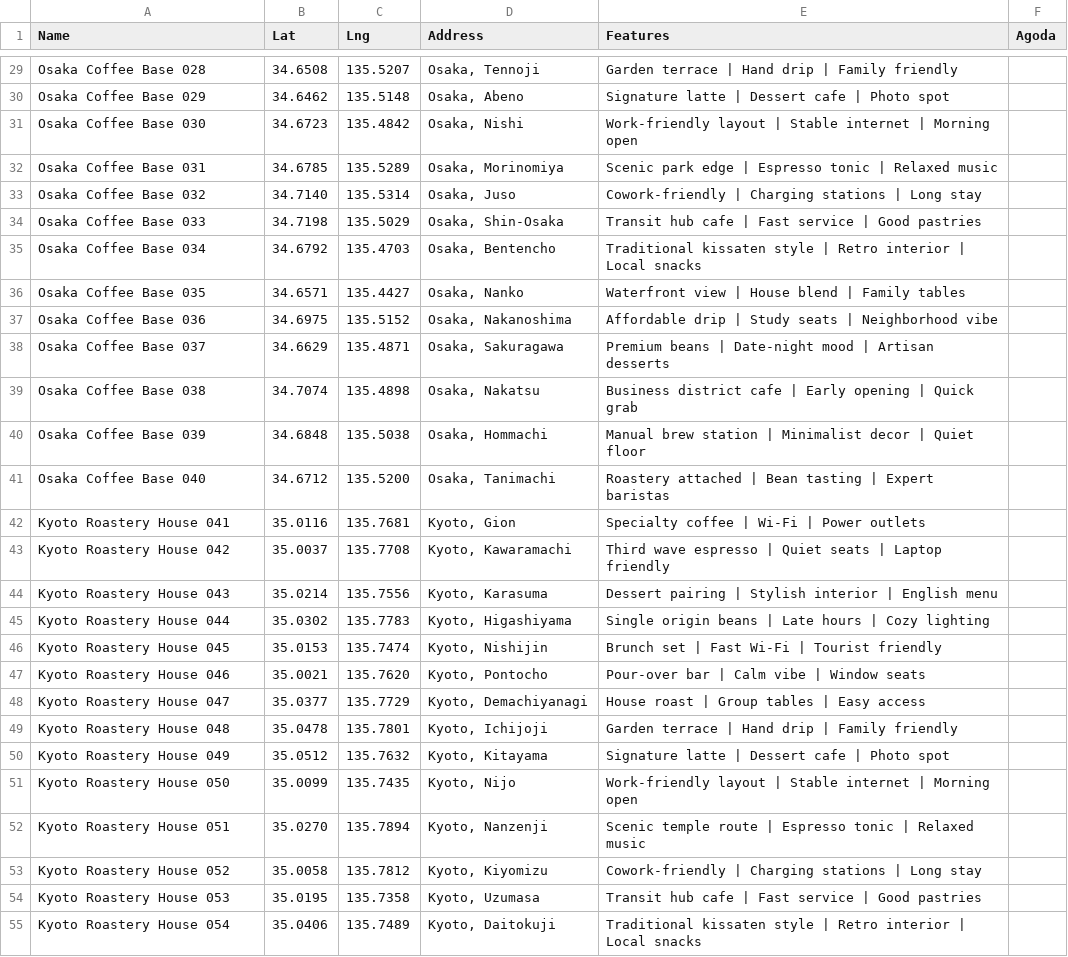
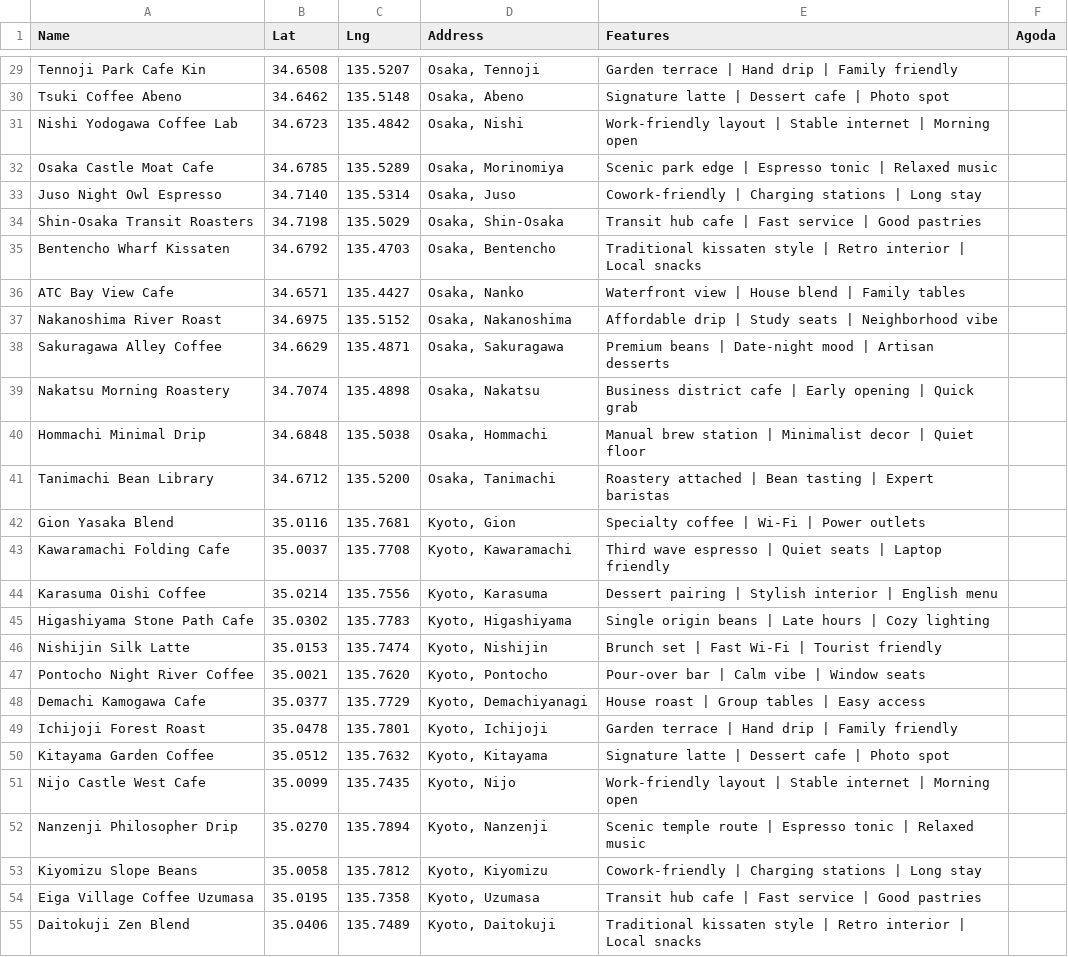
Before and after one commit to starful/okcafejp, a CSV file: script/csv/items.csv, drawn as a sheet; only a part is shown, gaps mark what is left out; the diff covers the shown part only; the diff names each change by its address in the sheet, - before the commit and + after, or states it on an @@ line.

```diff
--- a/script/csv/items.csv
+++ b/script/csv/items.csv
-A29 (Name): Osaka Coffee Base 028
+A29 (Name): Tennoji Park Cafe Kin
-A30 (Name): Osaka Coffee Base 029
+A30 (Name): Tsuki Coffee Abeno
-A31 (Name): Osaka Coffee Base 030
+A31 (Name): Nishi Yodogawa Coffee Lab
-A32 (Name): Osaka Coffee Base 031
+A32 (Name): Osaka Castle Moat Cafe
-A33 (Name): Osaka Coffee Base 032
+A33 (Name): Juso Night Owl Espresso
-A34 (Name): Osaka Coffee Base 033
+A34 (Name): Shin-Osaka Transit Roasters
-A35 (Name): Osaka Coffee Base 034
+A35 (Name): Bentencho Wharf Kissaten
-A36 (Name): Osaka Coffee Base 035
+A36 (Name): ATC Bay View Cafe
-A37 (Name): Osaka Coffee Base 036
+A37 (Name): Nakanoshima River Roast
-A38 (Name): Osaka Coffee Base 037
+A38 (Name): Sakuragawa Alley Coffee
-A39 (Name): Osaka Coffee Base 038
+A39 (Name): Nakatsu Morning Roastery
-A40 (Name): Osaka Coffee Base 039
+A40 (Name): Hommachi Minimal Drip
-A41 (Name): Osaka Coffee Base 040
+A41 (Name): Tanimachi Bean Library
-A42 (Name): Kyoto Roastery House 041
+A42 (Name): Gion Yasaka Blend
-A43 (Name): Kyoto Roastery House 042
+A43 (Name): Kawaramachi Folding Cafe
-A44 (Name): Kyoto Roastery House 043
+A44 (Name): Karasuma Oishi Coffee
-A45 (Name): Kyoto Roastery House 044
+A45 (Name): Higashiyama Stone Path Cafe
-A46 (Name): Kyoto Roastery House 045
+A46 (Name): Nishijin Silk Latte
-A47 (Name): Kyoto Roastery House 046
+A47 (Name): Pontocho Night River Coffee
-A48 (Name): Kyoto Roastery House 047
+A48 (Name): Demachi Kamogawa Cafe
-A49 (Name): Kyoto Roastery House 048
+A49 (Name): Ichijoji Forest Roast
-A50 (Name): Kyoto Roastery House 049
+A50 (Name): Kitayama Garden Coffee
-A51 (Name): Kyoto Roastery House 050
+A51 (Name): Nijo Castle West Cafe
-A52 (Name): Kyoto Roastery House 051
+A52 (Name): Nanzenji Philosopher Drip
-A53 (Name): Kyoto Roastery House 052
+A53 (Name): Kiyomizu Slope Beans
-A54 (Name): Kyoto Roastery House 053
+A54 (Name): Eiga Village Coffee Uzumasa
-A55 (Name): Kyoto Roastery House 054
+A55 (Name): Daitokuji Zen Blend
```
Also changed, not shown: 73 edited cells elsewhere in this file, 16 other files.
